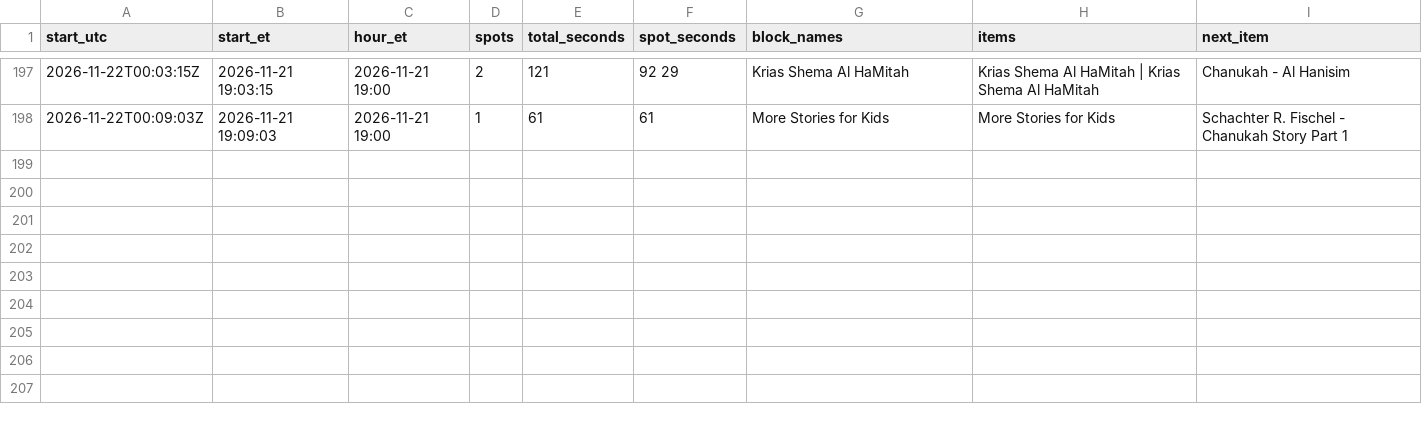
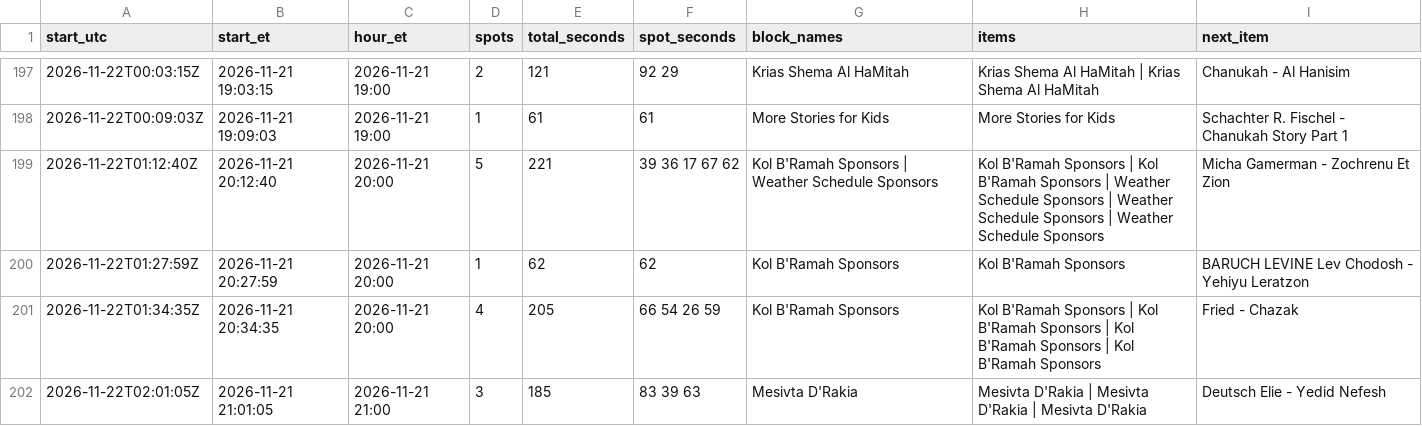
Before and after one commit to ShmuelSokol/radioplatform, a CSV file: testing/nyjr/breaks.csv, drawn as a sheet; only a part is shown, gaps mark what is left out; the diff names each change by its address in the sheet, - before the commit and + after, or states it on an @@ line.

Commit message:
NYJR breaks 2026-11-22 02:06Z: 201 breaks from 1182 log entries

```diff
--- a/testing/nyjr/breaks.csv
+++ b/testing/nyjr/breaks.csv
+row 199: 2026-11-22T01:12:40Z | 2026-11-21 20:12:40 | 2026-11-21 20:00 | 5 | 221 | 39 36 17 67 62 | Kol B'Ramah Sponsors | Weather Schedule Sponsors | Kol B'Ramah Sponsors | Kol B'Ramah Sponsors | Weather Schedule Sponsors | Weather Schedule Sponsors | Weather Schedule Sponsors | Micha Gamerman - Zochrenu Et Zion
+row 200: 2026-11-22T01:27:59Z | 2026-11-21 20:27:59 | 2026-11-21 20:00 | 1 | 62 | 62 | Kol B'Ramah Sponsors | Kol B'Ramah Sponsors | BARUCH LEVINE Lev Chodosh - Yehiyu Leratzon
+row 201: 2026-11-22T01:34:35Z | 2026-11-21 20:34:35 | 2026-11-21 20:00 | 4 | 205 | 66 54 26 59 | Kol B'Ramah Sponsors | Kol B'Ramah Sponsors | Kol B'Ramah Sponsors | Kol B'Ramah Sponsors | Kol B'Ramah Sponsors | Fried - Chazak
+row 202: 2026-11-22T02:01:05Z | 2026-11-21 21:01:05 | 2026-11-21 21:00 | 3 | 185 | 83 39 63 | Mesivta D'Rakia | Mesivta D'Rakia | Mesivta D'Rakia | Mesivta D'Rakia | Deutsch Elie - Yedid Nefesh
```
